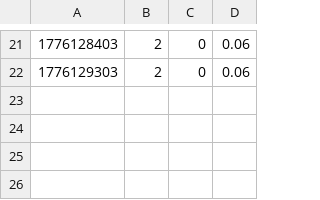
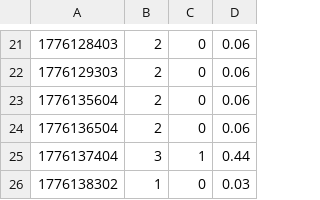
Before and after one commit to tejasphatak/Synapse, a CSV file: synapse-src/monitor/data/vm-costs.csv, drawn as a sheet; only a part is shown, gaps mark what is left out.

```diff
--- a/synapse-src/monitor/data/vm-costs.csv
+++ b/synapse-src/monitor/data/vm-costs.csv
@@ -22 +22,5 @@
 1776129303,2,0,0.06
+1776135604,2,0,0.06
+1776136504,2,0,0.06
+1776137404,3,1,0.44
+1776138302,1,0,0.03
```
Also changed, not shown: synapse-src/monitor/data/coordinator-health.csv.
